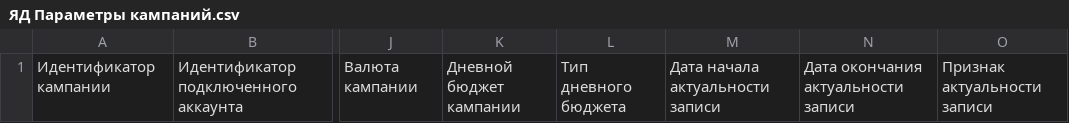
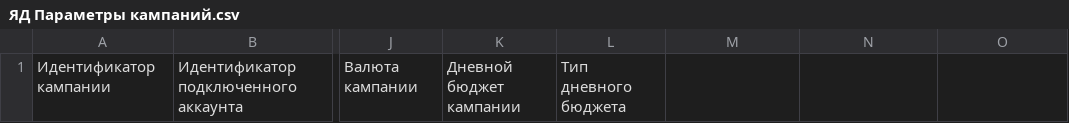
Before and after one commit to kzzzr/mybi-dbt-core, a CSV file: integration_tests/data/direct/ЯД Параметры кампаний.csv, drawn as a sheet; only a part is shown, gaps mark what is left out; the diff names each change by its address in the sheet, - before the commit and + after, or states it on an @@ line.

Commit message:
removing actuality columns

```diff
--- a/integration_tests/data/direct/ЯД Параметры кампаний.csv
+++ b/integration_tests/data/direct/ЯД Параметры кампаний.csv
-M1: Дата начала актуальности записи
+M1: (empty)
-N1: Дата окончания актуальности записи
+N1: (empty)
-O1: Признак актуальности записи
+O1: (empty)
```
Also changed, not shown: 1 other file.
